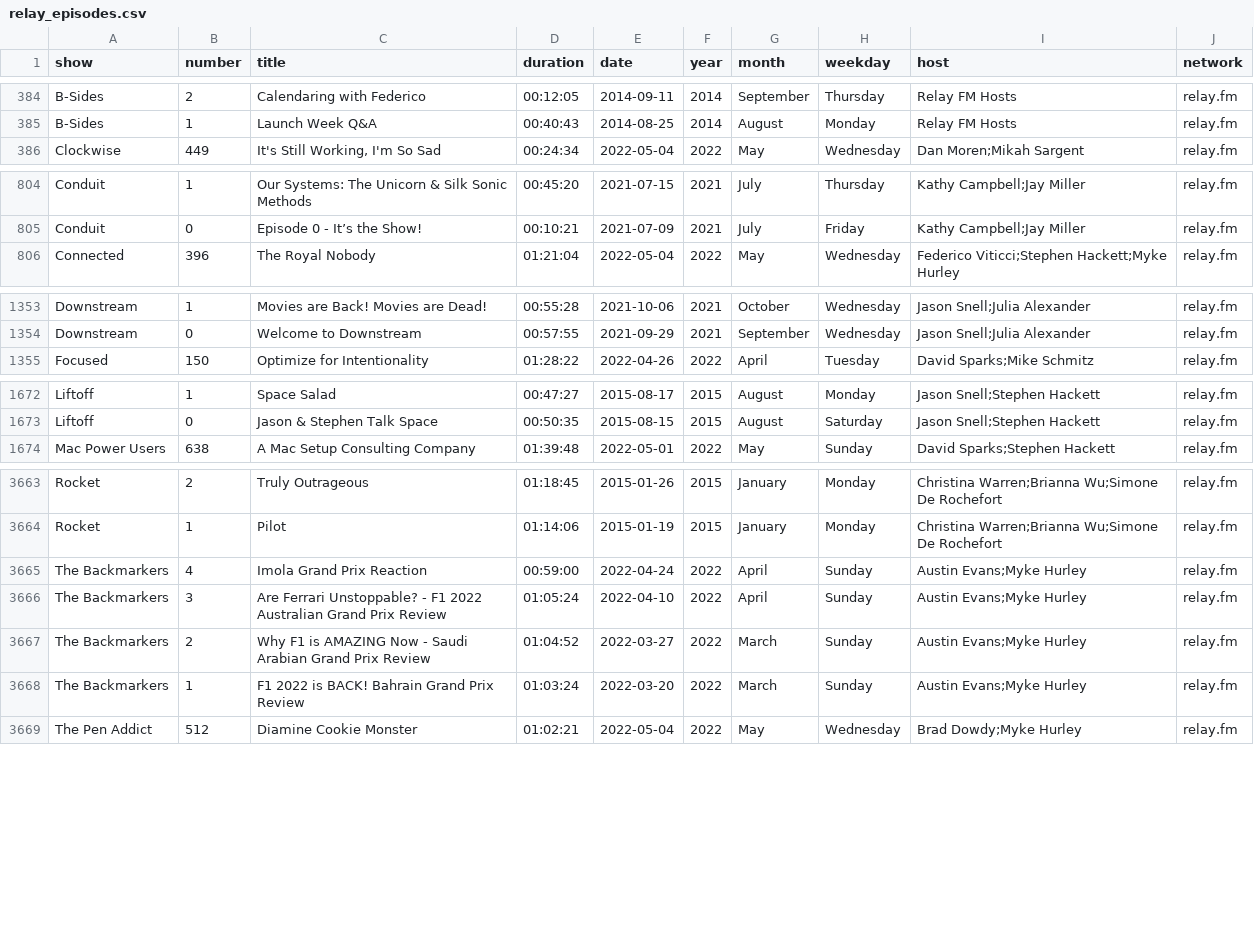
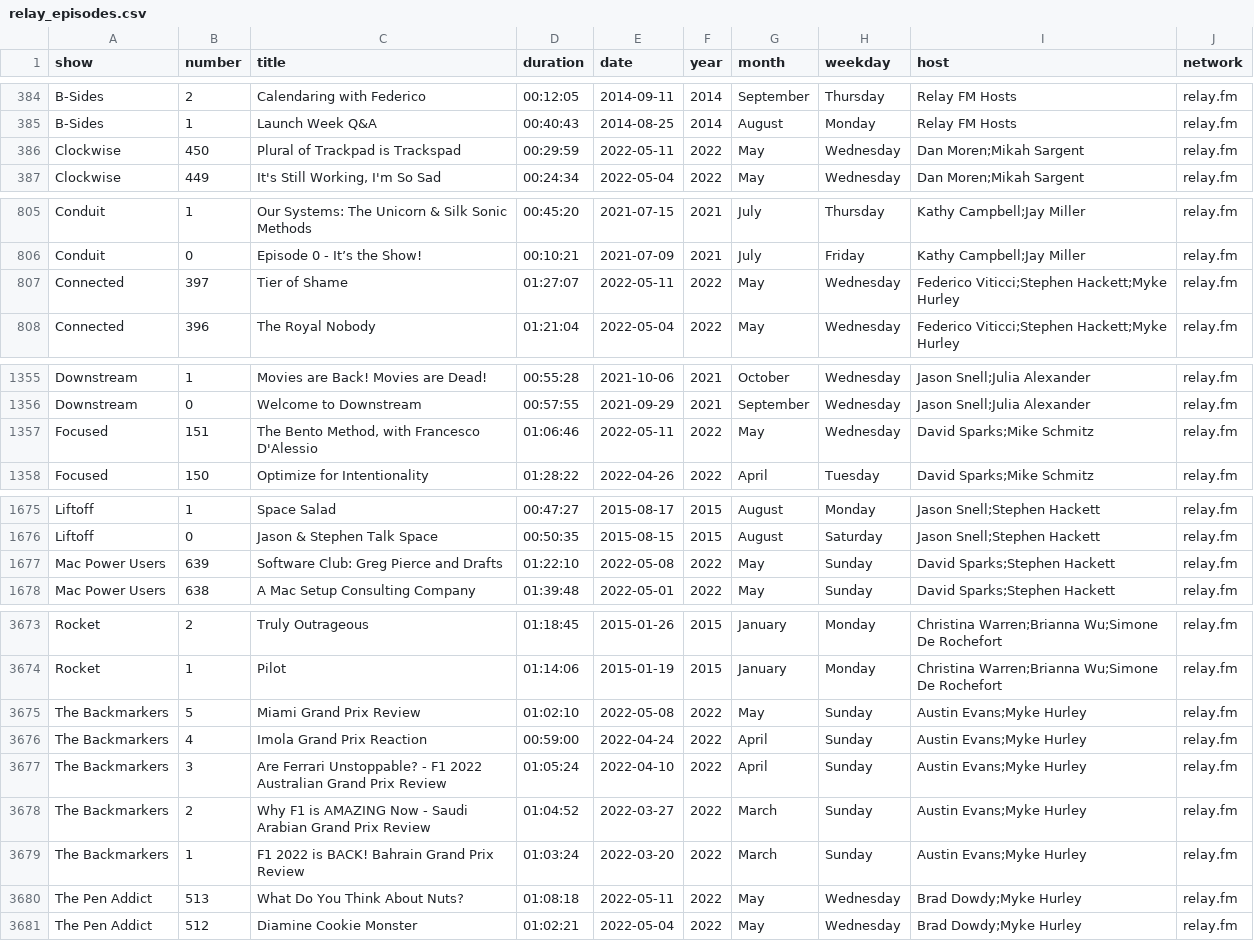
Before and after one commit to jemus42/podcaststats, a CSV file: data/relay_episodes.csv, drawn as a sheet; only a part is shown, gaps mark what is left out; the diff covers the shown part only.

```diff
--- a/data/relay_episodes.csv
+++ b/data/relay_episodes.csv
@@ -385,2 +385,3 @@ B-Sides;2;Calendaring with Federico;00:12:05;2014-09-11;2014;September;Thursday;
 B-Sides;1;Launch Week Q&A;00:40:43;2014-08-25;2014;August;Monday;Relay FM Hosts;relay.fm
+Clockwise;450;Plural of Trackpad is Trackspad;00:29:59;2022-05-11;2022;May;Wednesday;"Dan Moren;Mikah Sargent";relay.fm
 Clockwise;449;It's Still Working, I'm So Sad;00:24:34;2022-05-04;2022;May;Wednesday;"Dan Moren;Mikah Sargent";relay.fm
@@ -805,2 +806,3 @@ Conduit;1;Our Systems: The Unicorn & Silk Sonic Methods;00:45:20;2021-07-15;2021
 Conduit;0;Episode 0 - It’s the Show!;00:10:21;2021-07-09;2021;July;Friday;"Kathy Campbell;Jay Miller";relay.fm
+Connected;397;Tier of Shame;01:27:07;2022-05-11;2022;May;Wednesday;"Federico Viticci;Stephen Hackett;Myke Hurley";relay.fm
 Connected;396;The Royal Nobody;01:21:04;2022-05-04;2022;May;Wednesday;"Federico Viticci;Stephen Hackett;Myke Hurley";relay.fm
@@ -1354,2 +1356,3 @@ Downstream;1;Movies are Back! Movies are Dead!;00:55:28;2021-10-06;2021;October;
 Downstream;0;Welcome to Downstream;00:57:55;2021-09-29;2021;September;Wednesday;"Jason Snell;Julia Alexander";relay.fm
+Focused;151;The Bento Method, with Francesco D'Alessio;01:06:46;2022-05-11;2022;May;Wednesday;"David Sparks;Mike Schmitz";relay.fm
 Focused;150;Optimize for Intentionality;01:28:22;2022-04-26;2022;April;Tuesday;"David Sparks;Mike Schmitz";relay.fm
@@ -1673,2 +1676,3 @@ Liftoff;1;Space Salad;00:47:27;2015-08-17;2015;August;Monday;"Jason Snell;Stephe
 Liftoff;0;Jason & Stephen Talk Space;00:50:35;2015-08-15;2015;August;Saturday;"Jason Snell;Stephen Hackett";relay.fm
+Mac Power Users;639;Software Club: Greg Pierce and Drafts;01:22:10;2022-05-08;2022;May;Sunday;"David Sparks;Stephen Hackett";relay.fm
 Mac Power Users;638;A Mac Setup Consulting Company;01:39:48;2022-05-01;2022;May;Sunday;"David Sparks;Stephen Hackett";relay.fm
@@ -3664,2 +3674,3 @@ Rocket;2;Truly Outrageous ;01:18:45;2015-01-26;2015;January;Monday;"Christina Wa
 Rocket;1;Pilot;01:14:06;2015-01-19;2015;January;Monday;"Christina Warren;Brianna Wu;Simone De Rochefort";relay.fm
+The Backmarkers;5;Miami Grand Prix Review;01:02:10;2022-05-08;2022;May;Sunday;"Austin Evans;Myke Hurley";relay.fm
 The Backmarkers;4;Imola Grand Prix Reaction;00:59:00;2022-04-24;2022;April;Sunday;"Austin Evans;Myke Hurley";relay.fm
@@ -3668,2 +3679,3 @@ The Backmarkers;2;Why F1 is AMAZING Now - Saudi Arabian Grand Prix Review;01:04:
 The Backmarkers;1;F1 2022 is BACK! Bahrain Grand Prix Review;01:03:24;2022-03-20;2022;March;Sunday;"Austin Evans;Myke Hurley";relay.fm
+The Pen Addict;513;What Do You Think About Nuts?;01:08:18;2022-05-11;2022;May;Wednesday;"Brad Dowdy;Myke Hurley";relay.fm
 The Pen Addict;512;Diamine Cookie Monster;01:02:21;2022-05-04;2022;May;Wednesday;"Brad Dowdy;Myke Hurley";relay.fm
```
Also changed, not shown: 8 added rows elsewhere in this file, 39 other files.
